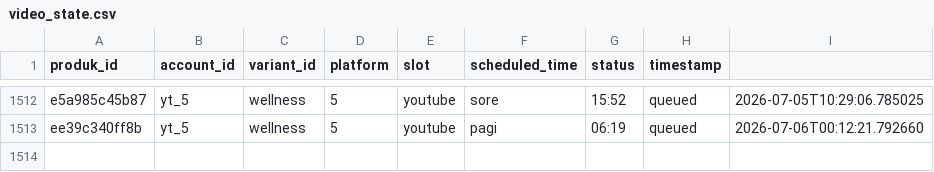
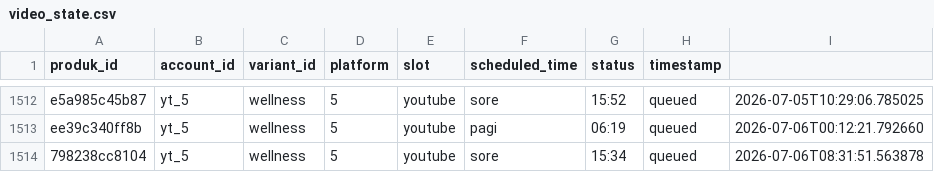
Before and after one commit to Woiiiiiiiii/naon-nya, a CSV file: engine/state/video_state.csv, drawn as a sheet; only a part is shown, gaps mark what is left out.

```diff
--- a/engine/state/video_state.csv
+++ b/engine/state/video_state.csv
@@ -1513 +1513,2 @@ e5a985c45b87,yt_5,wellness,5,youtube,sore,15:52,queued,2026-07-05T10:29:06.78502
 ee39c340ff8b,yt_5,wellness,5,youtube,pagi,06:19,queued,2026-07-06T00:12:21.792660
+798238cc8104,yt_5,wellness,5,youtube,sore,15:34,queued,2026-07-06T08:31:51.563878
```
Also changed, not shown: engine/data/produk.csv, 13 other files.
